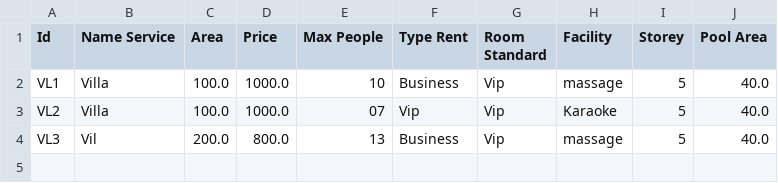
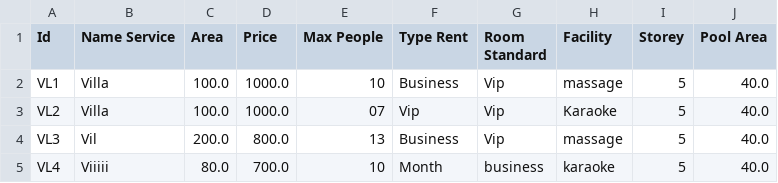
Before and after one commit to duynh04/C0320G1_NguyenHoangDuy, a CSV file: M2_FuramaResort/src/data/Villa.csv, drawn as a sheet.

Commit message:
last commit

```diff
--- a/M2_FuramaResort/src/data/Villa.csv
+++ b/M2_FuramaResort/src/data/Villa.csv
@@ -4 +4,2 @@
 "VL3","Vil","200.0","800.0","13","Business","Vip","massage","5","40.0"
+"VL4","Viiiii","80.0","700.0","10","Month","business","karaoke","5","40.0"
```
